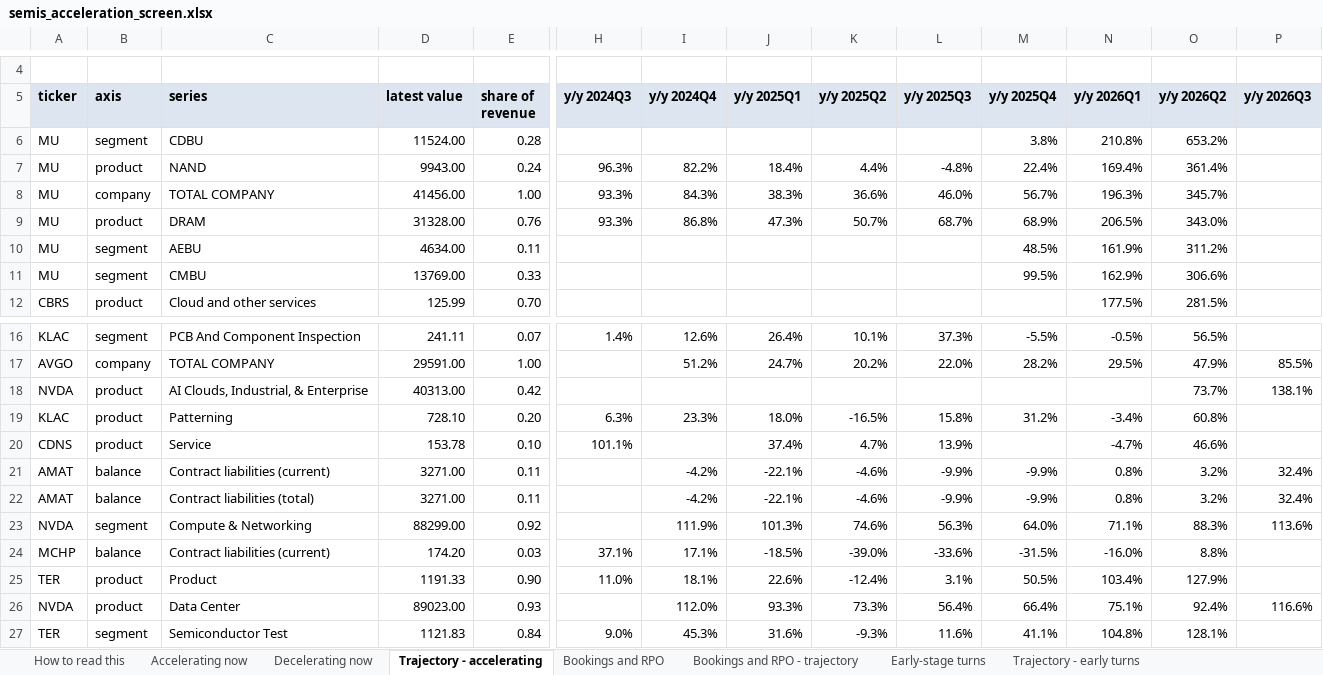
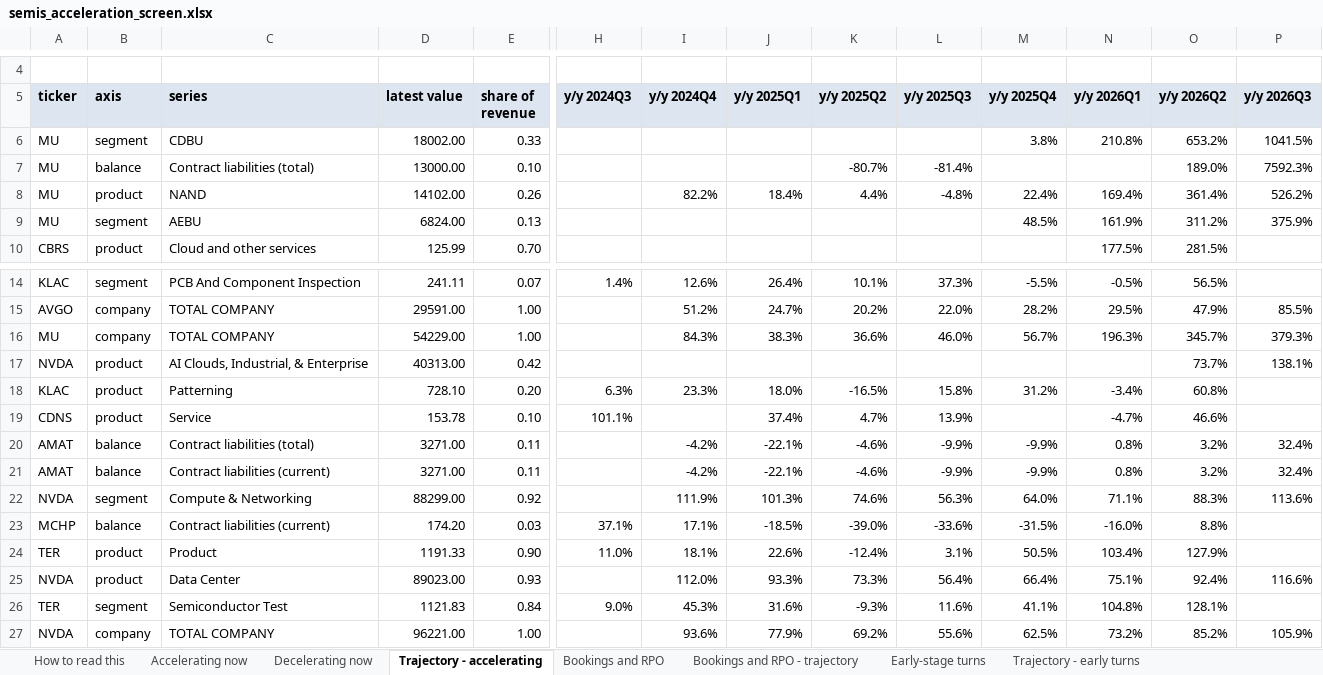
Before and after one commit to shashankrboppidi2/semis-screener, an Excel workbook: results/semis_acceleration_screen.xlsx, sheet Trajectory - accelerating, drawn as a sheet; only a part is shown, gaps mark what is left out; values as stored, in another font and other column widths than the file's, no borders; removed rows and columns are numbered as before the commit, all else as after; rows hold the shown columns only; the diff names each change by its address in the sheet, - before the commit and + after, or states it on an @@ line.

```diff
--- a/results/semis_acceleration_screen.xlsx (sheet Trajectory - accelerating)
+++ b/results/semis_acceleration_screen.xlsx (sheet Trajectory - accelerating)
-D6 (latest value): 11524.00
+D6 (latest value): 18002.00
-E6 (share of revenue): 0.28
+E6 (share of revenue): 0.33
-P6 (y/y 2026Q3): (empty)
+P6 (y/y 2026Q3): 1041.5%
+row 7: MU | balance | Contract liabilities (total) | 13000.00 | 0.10 |  |  |  | -80.7% | -81.4% |  |  | 189.0% | 7592.3%
-D8 (latest value): 9943.00
+D8 (latest value): 14102.00
-E8 (share of revenue): 0.24
+E8 (share of revenue): 0.26
-H8 (y/y 2024Q3): 96.3%
+H8 (y/y 2024Q3): (empty)
-P8 (y/y 2026Q3): (empty)
+P8 (y/y 2026Q3): 526.2%
-row 8: MU | company | TOTAL COMPANY | 41456.00 | 1.00 | 93.3% | 84.3% | 38.3% | 36.6% | 46.0% | 56.7% | 196.3% | 345.7%
-row 9: MU | product | DRAM | 31328.00 | 0.76 | 93.3% | 86.8% | 47.3% | 50.7% | 68.7% | 68.9% | 206.5% | 343.0%
-D9 (latest value): 4634.00
+D9 (latest value): 6824.00
-E9 (share of revenue): 0.11
+E9 (share of revenue): 0.13
-P9 (y/y 2026Q3): (empty)
+P9 (y/y 2026Q3): 375.9%
-row 11: MU | segment | CMBU | 13769.00 | 0.33 |  |  |  |  |  | 99.5% | 162.9% | 306.6%
+row 16: MU | company | TOTAL COMPANY | 54229.00 | 1.00 |  | 84.3% | 38.3% | 36.6% | 46.0% | 56.7% | 196.3% | 345.7% | 379.3%
@@ row 22 moved to row 20: AMAT @@
+row 27: NVDA | company | TOTAL COMPANY | 96221.00 | 1.00 |  | 93.6% | 77.9% | 69.2% | 55.6% | 62.5% | 73.2% | 85.2% | 105.9%
```
Also changed, not shown: sheet Accelerating now, sheet All series - latest, sheet Bookings and RPO - trajectory, sheet Decelerating now, sheet Bookings and RPO, sheet Early-stage turns, 1 more sheet, results/beat_and_raise_screen.xlsx, results/market_bookings_screen.xlsx, 4 other files.
